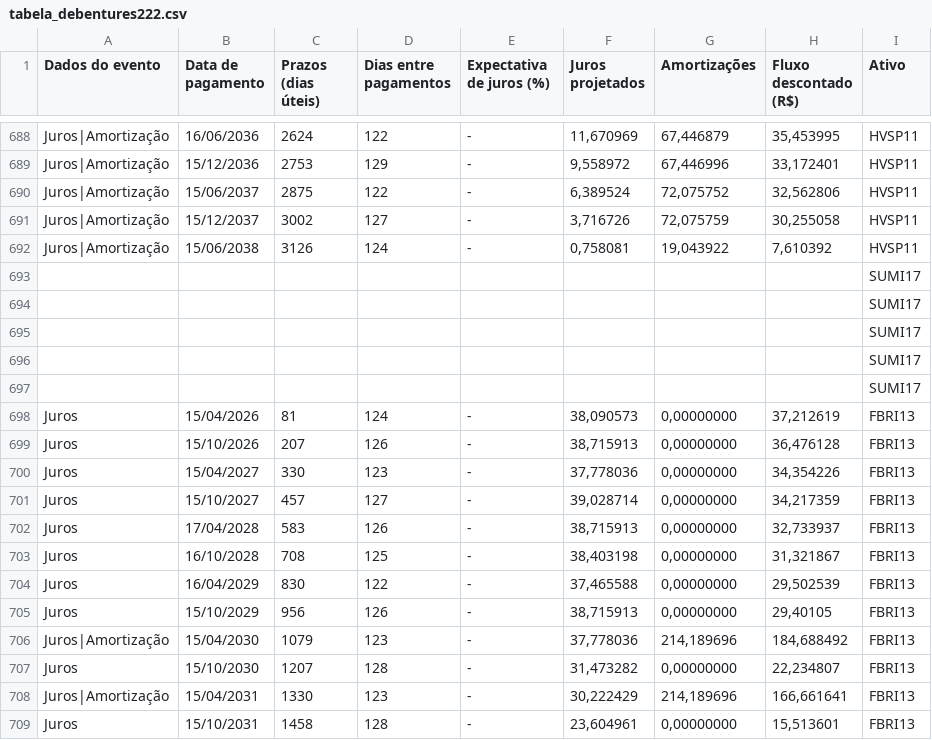
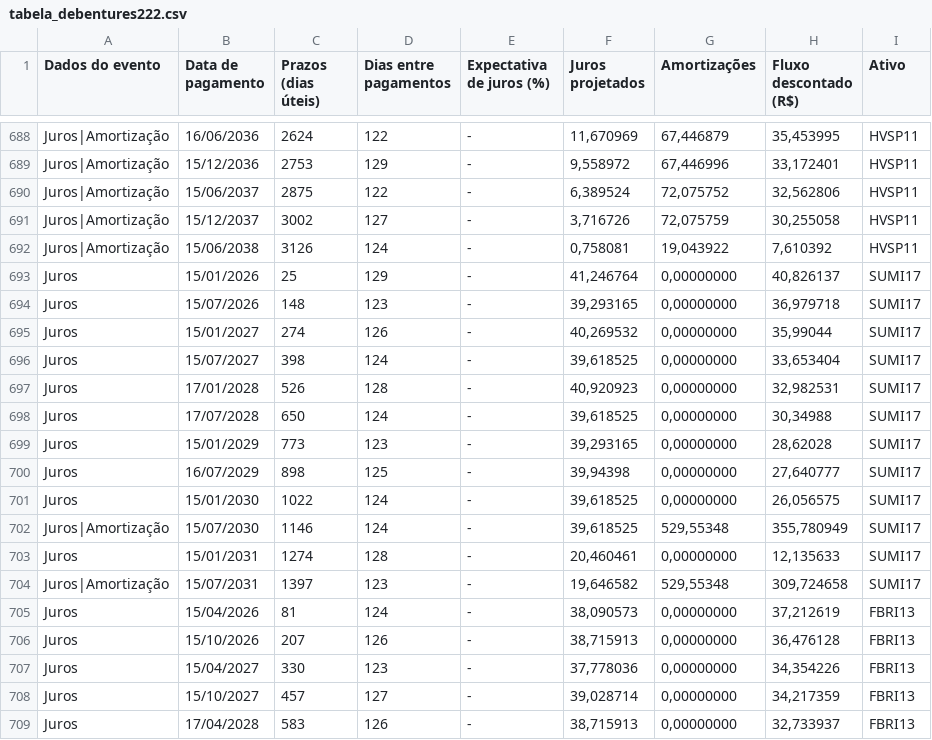
Before and after one commit to AFINVEST/Projeto-Hedge-IPCA, a CSV file: Dados/tabela_debentures222.csv, drawn as a sheet; only a part is shown, gaps mark what is left out; the shorter side is filled out with more unchanged rows; removed rows and columns are numbered as before the commit, all else as after; the diff names each change by its address in the sheet, - before the commit and + after, or states it on an @@ line.

```diff
--- a/Dados/tabela_debentures222.csv
+++ b/Dados/tabela_debentures222.csv
-row 693:  |  |  |  |  |  |  |  | SUMI17
-row 694:  |  |  |  |  |  |  |  | SUMI17
-row 695:  |  |  |  |  |  |  |  | SUMI17
-row 696:  |  |  |  |  |  |  |  | SUMI17
-row 697:  |  |  |  |  |  |  |  | SUMI17
+row 693: Juros | 15/01/2026 | 25 | 129 | - | 41,246764 | 0,00000000 | 40,826137 | SUMI17
+row 694: Juros | 15/07/2026 | 148 | 123 | - | 39,293165 | 0,00000000 | 36,979718 | SUMI17
+row 695: Juros | 15/01/2027 | 274 | 126 | - | 40,269532 | 0,00000000 | 35,99044 | SUMI17
+row 696: Juros | 15/07/2027 | 398 | 124 | - | 39,618525 | 0,00000000 | 33,653404 | SUMI17
+row 697: Juros | 17/01/2028 | 526 | 128 | - | 40,920923 | 0,00000000 | 32,982531 | SUMI17
+row 698: Juros | 17/07/2028 | 650 | 124 | - | 39,618525 | 0,00000000 | 30,34988 | SUMI17
+row 699: Juros | 15/01/2029 | 773 | 123 | - | 39,293165 | 0,00000000 | 28,62028 | SUMI17
+row 700: Juros | 16/07/2029 | 898 | 125 | - | 39,94398 | 0,00000000 | 27,640777 | SUMI17
+row 701: Juros | 15/01/2030 | 1022 | 124 | - | 39,618525 | 0,00000000 | 26,056575 | SUMI17
+row 702: Juros|Amortização | 15/07/2030 | 1146 | 124 | - | 39,618525 | 529,55348 | 355,780949 | SUMI17
+row 703: Juros | 15/01/2031 | 1274 | 128 | - | 20,460461 | 0,00000000 | 12,135633 | SUMI17
+row 704: Juros|Amortização | 15/07/2031 | 1397 | 123 | - | 19,646582 | 529,55348 | 309,724658 | SUMI17
```
Also changed, not shown: Dados/deb_table_c_exc3.csv, Dados/deb_table_completa2.csv, 2 other files.
